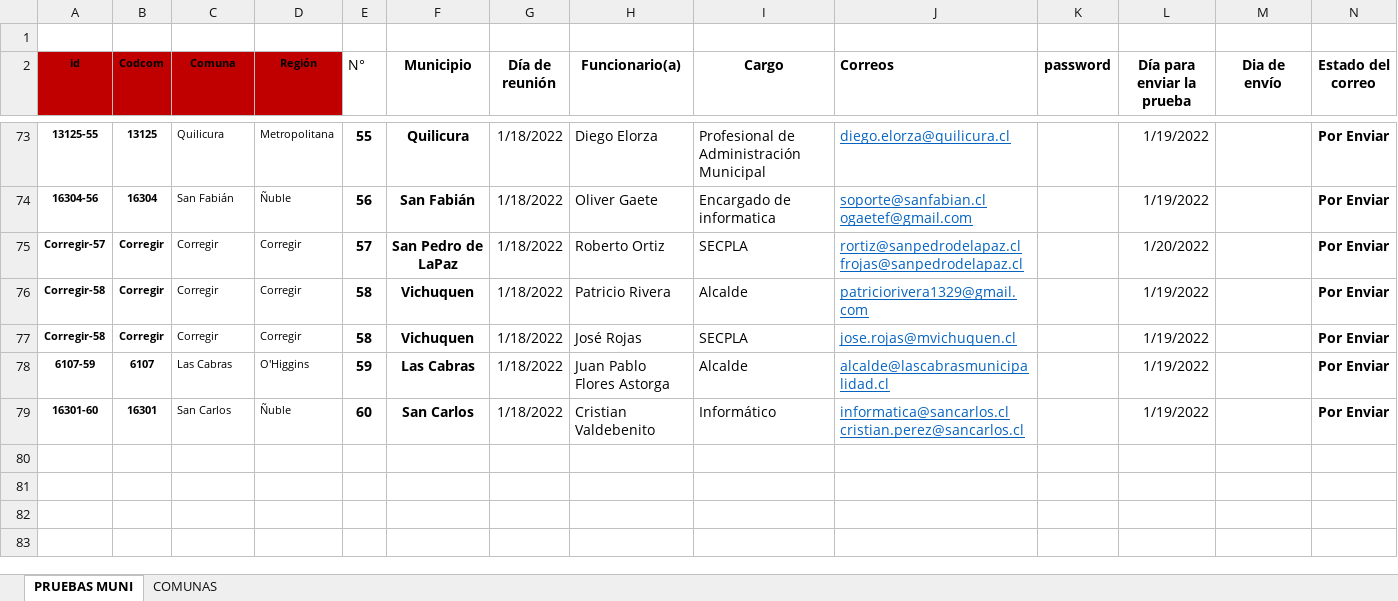
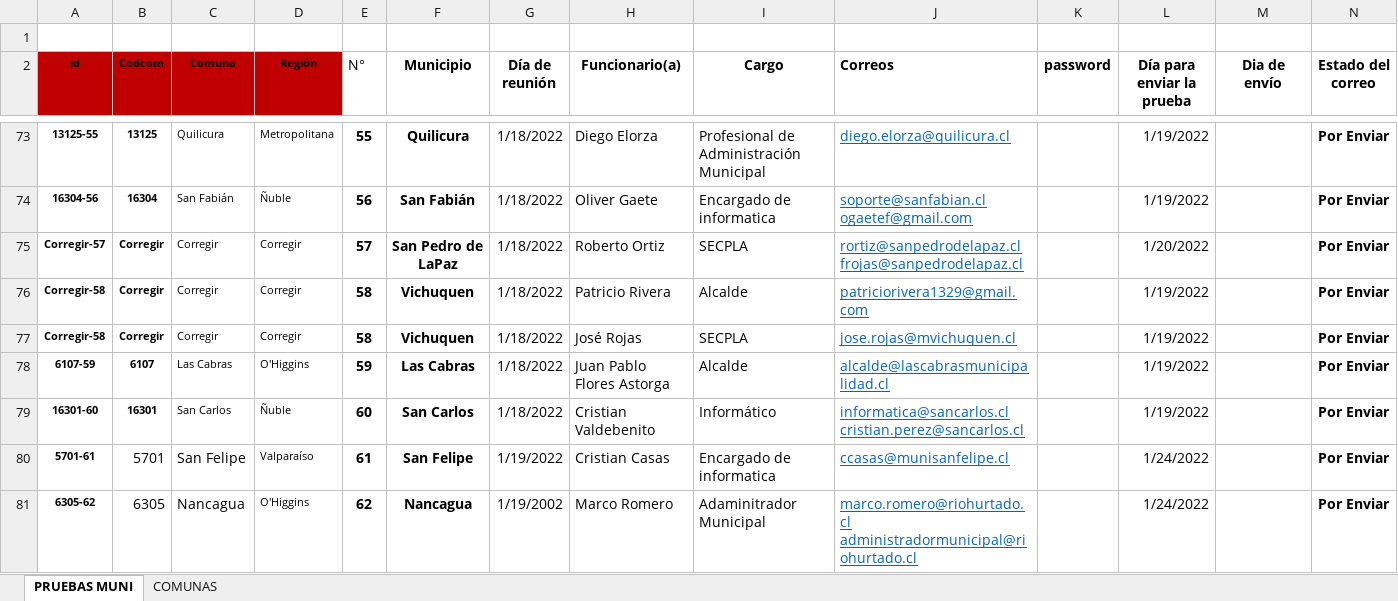
Before and after one commit to Sud-Austral/Reuniones_Municipios, an Excel workbook: Envío de Semana de Pruebas_links.xlsx, sheet PRUEBAS MUNI, drawn as a sheet; only a part is shown, gaps mark what is left out; values as stored, in another font and other column widths than the file's, no borders; conditional formats and table styles not drawn; rows hold the shown columns only; ↵ is a line break in a cell; the diff names each change by its address in the sheet, - before the commit and + after, or states it on an @@ line.

Commit message:
Update Envío de Semana de Pruebas_links.xlsx

```diff
--- a/Envío de Semana de Pruebas_links.xlsx (sheet PRUEBAS MUNI)
+++ b/Envío de Semana de Pruebas_links.xlsx (sheet PRUEBAS MUNI)
+row 80: 5701-61 | 5701 | San Felipe | Valparaíso | 61 | San Felipe | 1/19/2022 | Cristian Casas | Encargado de informatica | ccasas@munisanfelipe.cl |  | 1/24/2022 |  | Por Enviar
+row 81: 6305-62 | 6305 | Nancagua | O'Higgins | 62 | Nancagua | 1/19/2002 | Marco Romero | Adaminitrador Municipal | marco.romero@riohurtado.cl ↵ administradormunicipal@riohurtado.cl |  | 1/24/2022 |  | Por Enviar
```
